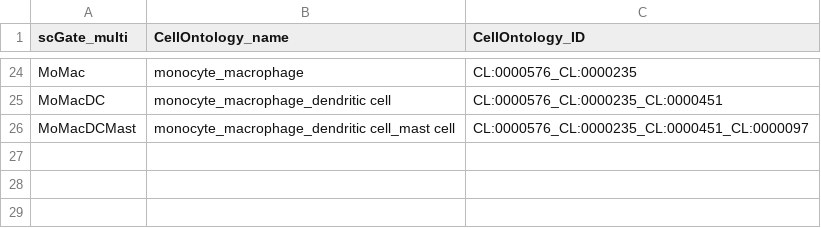
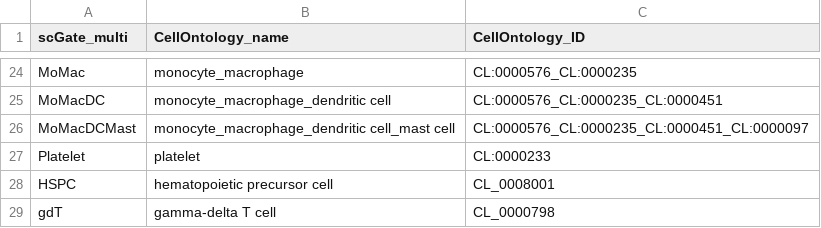
Before and after one commit to carmonalab/scGate_models, a TSV file: CellOntology_dictionary.tsv, drawn as a sheet; only a part is shown, gaps mark what is left out; the diff names each change by its address in the sheet, - before the commit and + after, or states it on an @@ line.

Commit message:
added entries for platelet, HSPC and gdT

```diff
--- a/CellOntology_dictionary.tsv
+++ b/CellOntology_dictionary.tsv
+row 27: Platelet | platelet | CL:0000233
+row 28: HSPC | hematopoietic precursor cell | CL_0008001
+row 29: gdT | gamma-delta T cell | CL_0000798
```
